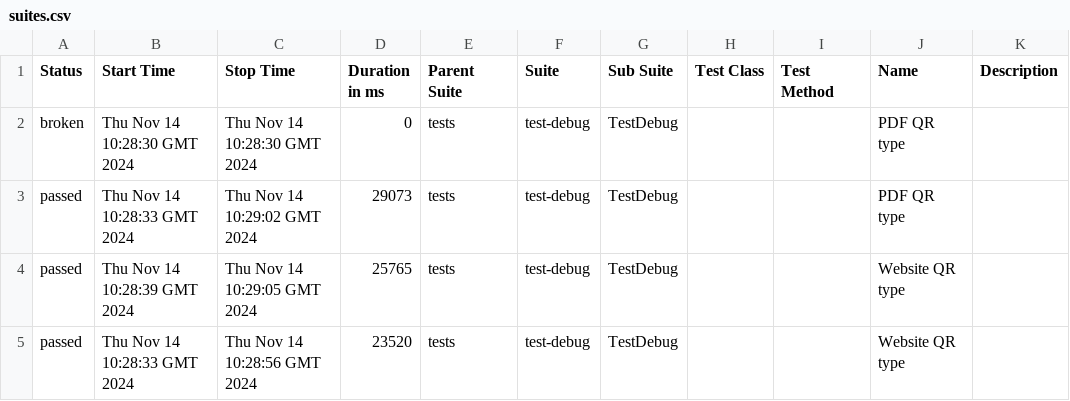
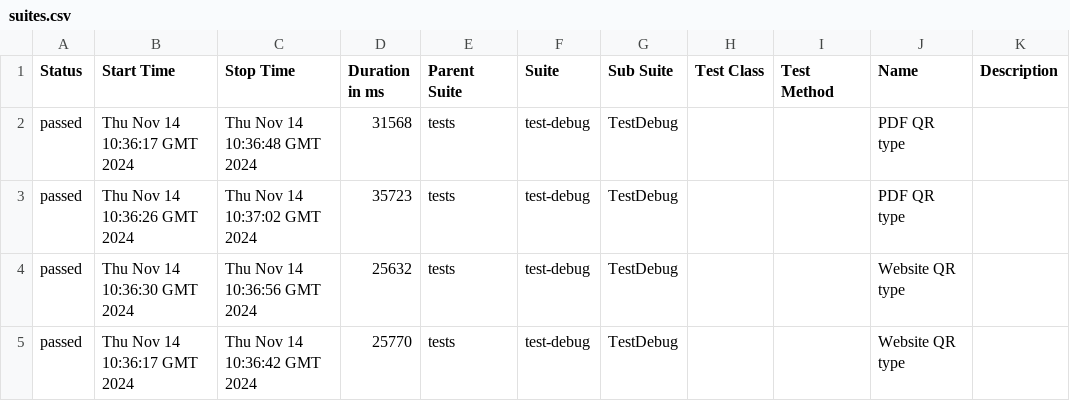
Before and after one commit to Bohdan-wtl/qr-generator, a CSV file: data/suites.csv, drawn as a sheet.

```diff
--- a/data/suites.csv
+++ b/data/suites.csv
@@ -1,5 +1,5 @@
 "Status","Start Time","Stop Time","Duration in ms","Parent Suite","Suite","Sub Suite","Test Class","Test Method","Name","Description"
-"broken","Thu Nov 14 10:28:30 GMT 2024","Thu Nov 14 10:28:30 GMT 2024","0","tests","test-debug","TestDebug","","","PDF QR type",""
-"passed","Thu Nov 14 10:28:33 GMT 2024","Thu Nov 14 10:29:02 GMT 2024","29073","tests","test-debug","TestDebug","","","PDF QR type",""
-"passed","Thu Nov 14 10:28:39 GMT 2024","Thu Nov 14 10:29:05 GMT 2024","25765","tests","test-debug","TestDebug","","","Website QR type",""
-"passed","Thu Nov 14 10:28:33 GMT 2024","Thu Nov 14 10:28:56 GMT 2024","23520","tests","test-debug","TestDebug","","","Website QR type",""
+"passed","Thu Nov 14 10:36:17 GMT 2024","Thu Nov 14 10:36:48 GMT 2024","31568","tests","test-debug","TestDebug","","","PDF QR type",""
+"passed","Thu Nov 14 10:36:26 GMT 2024","Thu Nov 14 10:37:02 GMT 2024","35723","tests","test-debug","TestDebug","","","PDF QR type",""
+"passed","Thu Nov 14 10:36:30 GMT 2024","Thu Nov 14 10:36:56 GMT 2024","25632","tests","test-debug","TestDebug","","","Website QR type",""
+"passed","Thu Nov 14 10:36:17 GMT 2024","Thu Nov 14 10:36:42 GMT 2024","25770","tests","test-debug","TestDebug","","","Website QR type",""
```
Also changed, not shown: 31 other files.
